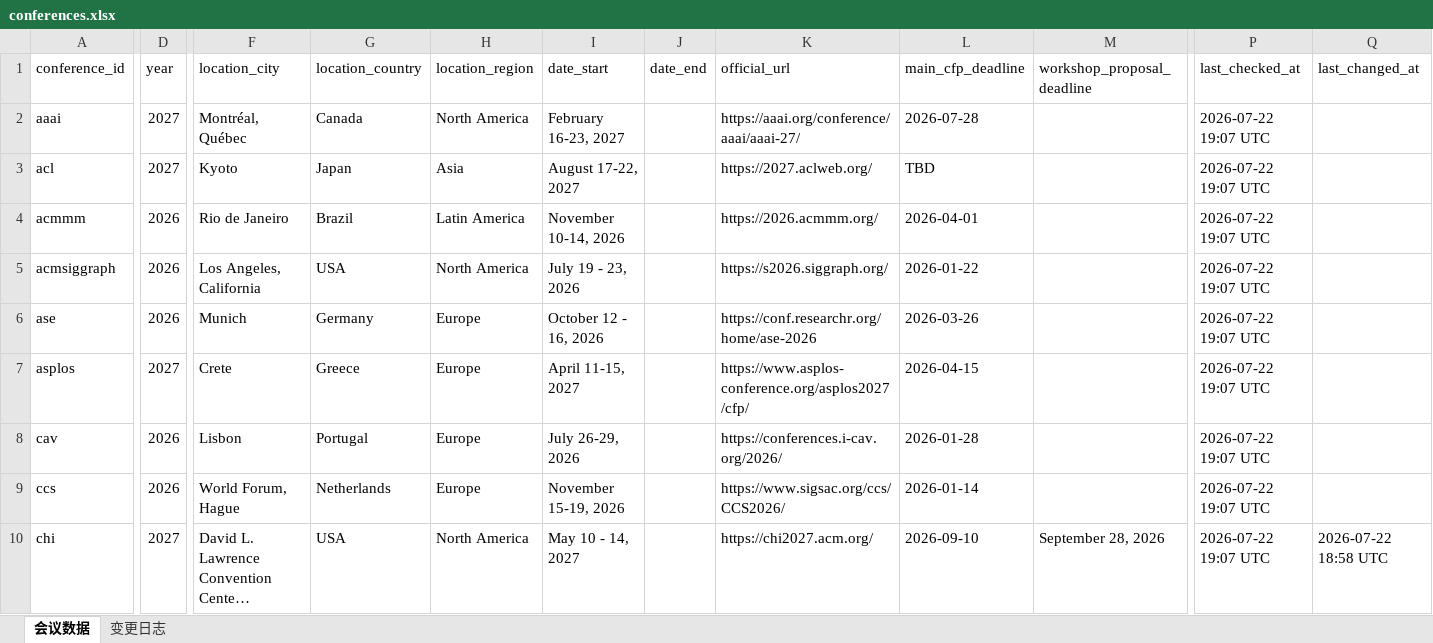
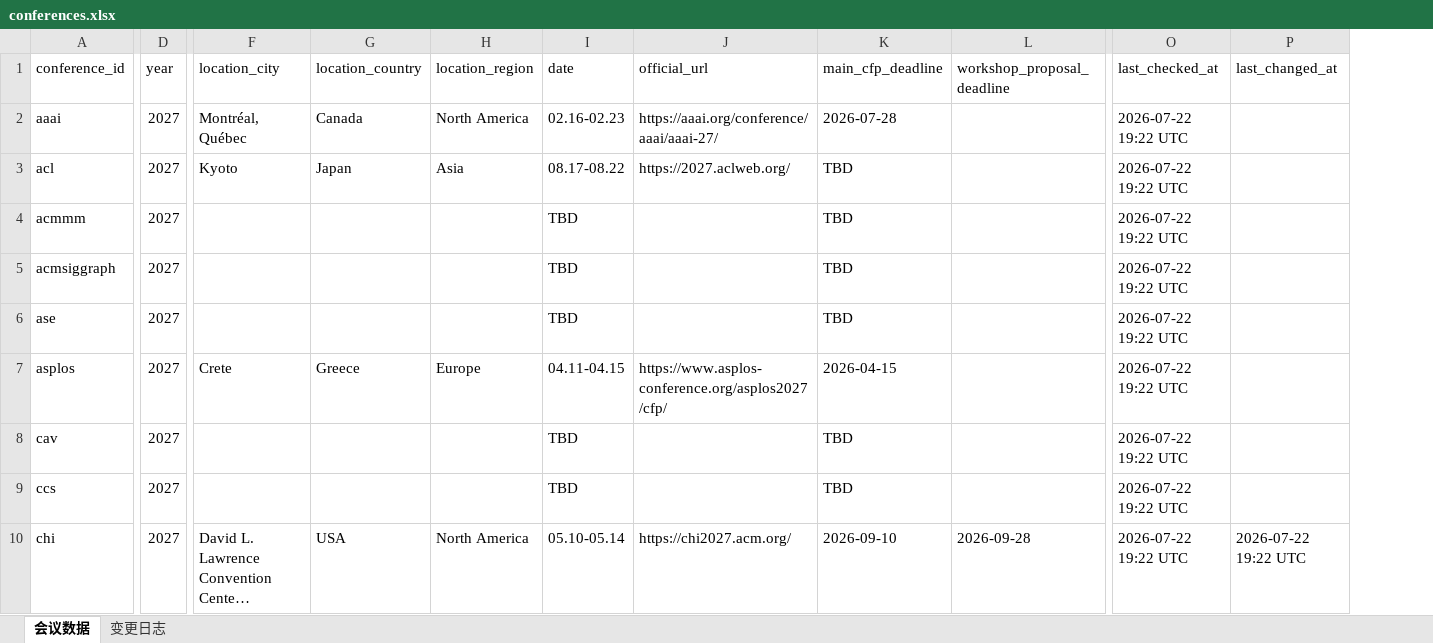
Before and after one commit to Suri628/ConferenceTracker, an Excel workbook: data/conferences.xlsx, sheet 会议数据, drawn as a sheet; only a part is shown, gaps mark what is left out; long unchanged cells end in …; values as stored, in another font and other column widths than the file's, no borders; removed rows and columns are numbered as before the commit, all else as after; the diff covers the shown part only; the diff names each change by its address in the sheet, - before the commit and + after, or states it on an @@ line.

Commit message:
Fix deadline extraction, normalize date formats, add manual overrides
- Fix regex bugs causing workshop deadlines to be missed or misextracted
- Normalize workshop_proposal_deadline to yyyy-mm-dd and merge date_start/date_end into mm.dd-mm.dd
- Restrict all conferences to TARGET_YEAR (2027), TBD when not yet published
- Add data/conference_overrides.json for manual exclude/reorder
- Add README

```diff
--- a/data/conferences.xlsx (sheet 会议数据)
+++ b/data/conferences.xlsx (sheet 会议数据)
-column I (date_start), rows 2-10: February 16-23, 2027 | August 17-22, 2027 | November 10-14, 2026 | July 19 - 23, 2026 | October 12 - 16, 2026 | April 11-15, 2027 | July 26-29, 2026 | November 15-19, 2026 | May 10 - 14, 2027
-column J (date_end), empty
+column I (date), rows 2-10: 02.16-02.23 | 08.17-08.22 | TBD | TBD | TBD | 04.11-04.15 | TBD | TBD | 05.10-05.14
-O2:O10 (last_checked_at): 2026-07-22 19:07 UTC
+O2:O10 (last_checked_at): 2026-07-22 19:22 UTC
-D4:D6 (year): 2026
+D4:D6 (year): 2027
-F4 (location_city): Rio de Janeiro
+F4 (location_city): (empty)
-G4 (location_country): Brazil
+G4 (location_country): (empty)
-H4 (location_region): Latin America
+H4 (location_region): (empty)
-J4 (official_url): https://2026.acmmm.org/
+J4 (official_url): (empty)
-K4 (main_cfp_deadline): 2026-04-01
+K4 (main_cfp_deadline): TBD
-F5 (location_city): Los Angeles, California
+F5 (location_city): (empty)
-G5 (location_country): USA
+G5 (location_country): (empty)
-H5 (location_region): North America
+H5 (location_region): (empty)
-J5 (official_url): https://s2026.siggraph.org/
+J5 (official_url): (empty)
-K5 (main_cfp_deadline): 2026-01-22
+K5 (main_cfp_deadline): TBD
-F6 (location_city): Munich
+F6 (location_city): (empty)
-G6 (location_country): Germany
+G6 (location_country): (empty)
-H6 (location_region): Europe
+H6 (location_region): (empty)
-J6 (official_url): https://conf.researchr.org/home/ase-2026
+J6 (official_url): (empty)
-K6 (main_cfp_deadline): 2026-03-26
+K6 (main_cfp_deadline): TBD
-D8:D9 (year): 2026
+D8:D9 (year): 2027
-F8 (location_city): Lisbon
+F8 (location_city): (empty)
-G8 (location_country): Portugal
+G8 (location_country): (empty)
-H8:H9 (location_region): Europe
+H8:H9 (location_region): (empty)
-J8 (official_url): https://conferences.i-cav.org/2026/
+J8 (official_url): (empty)
-K8 (main_cfp_deadline): 2026-01-28
+K8 (main_cfp_deadline): TBD
-F9 (location_city): World Forum, Hague
+F9 (location_city): (empty)
-G9 (location_country): Netherlands
+G9 (location_country): (empty)
-J9 (official_url): https://www.sigsac.org/ccs/CCS2026/
+J9 (official_url): (empty)
-K9 (main_cfp_deadline): 2026-01-14
+K9 (main_cfp_deadline): TBD
-L10 (workshop_proposal_deadline): September 28, 2026
+L10 (workshop_proposal_deadline): 2026-09-28
-P10 (last_changed_at): 2026-07-22 18:58 UTC
+P10 (last_changed_at): 2026-07-22 19:22 UTC
```
Also changed, not shown: 334 edited cells elsewhere in this sheet, sheet 变更日志, 5 other files.
